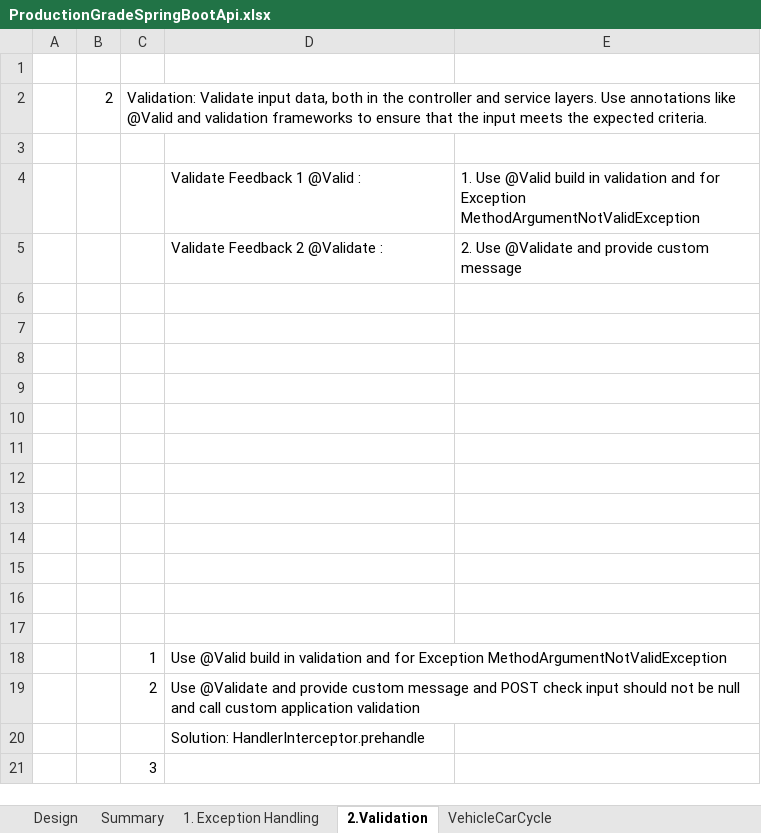
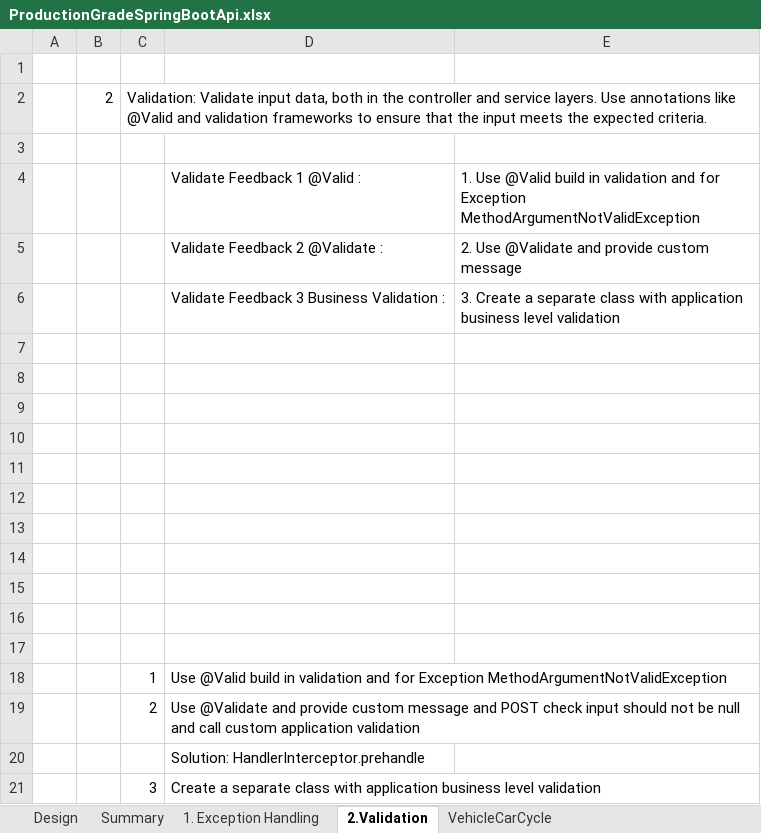
Before and after one commit to pankajproject99/productionGrade, an Excel workbook: ProductionGradeSpringBootApi.xlsx, sheet 2.Validation, drawn as a sheet; values as stored, in another font and other column widths than the file's, no borders; the diff names each change by its address in the sheet, - before the commit and + after, or states it on an @@ line.

Commit message:
Validate Feedback 3 Business Validation : 3. Create a separate class with application business level validation

```diff
--- a/ProductionGradeSpringBootApi.xlsx (sheet 2.Validation)
+++ b/ProductionGradeSpringBootApi.xlsx (sheet 2.Validation)
-row 6: (empty)
+row 6:  |  |  | Validate Feedback 3 Business Validation : | 3. Create a separate class with application business level validation
-D21: (empty)
+D21: Create a separate class with application business level validation
```
Also changed, not shown: sheet Design, 2 other files.
